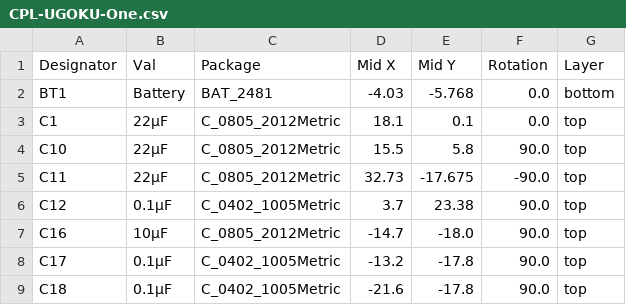
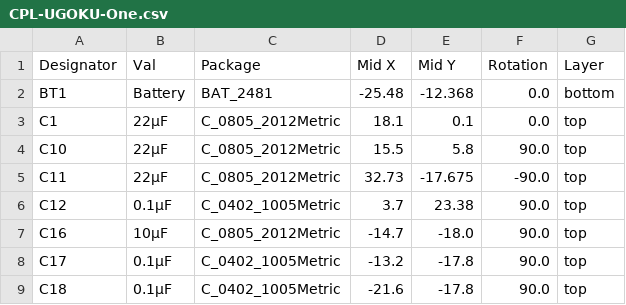
Before and after one commit to UGOKU-Lab/UGOKU-One, a CSV file: jlcpcb/production_files/CPL-UGOKU-One.csv, drawn as a sheet; only a part is shown.

```diff
--- a/jlcpcb/production_files/CPL-UGOKU-One.csv
+++ b/jlcpcb/production_files/CPL-UGOKU-One.csv
@@ -1,3 +1,3 @@
 Designator,Val,Package,Mid X,Mid Y,Rotation,Layer
-BT1,Battery,BAT_2481,-4.03,-5.768,0.0,bottom
+BT1,Battery,BAT_2481,-25.48,-12.368,0.0,bottom
 C1,22μF,C_0805_2012Metric,18.1,0.1,0.0,top
```
Also changed, not shown: 1 other file.
